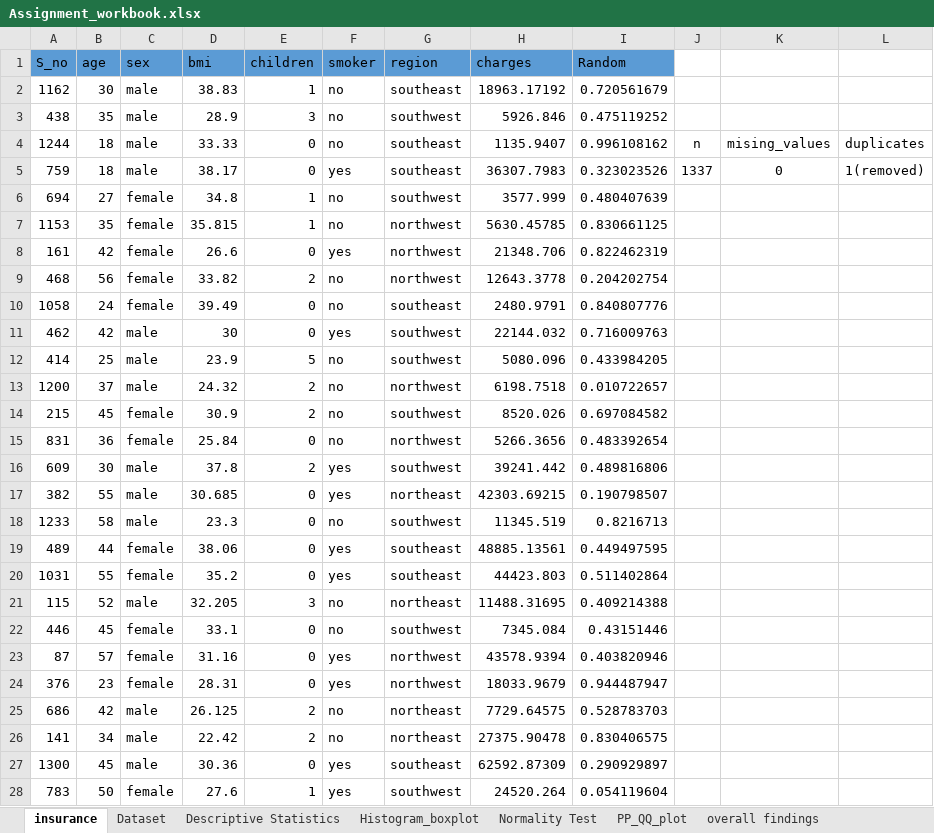
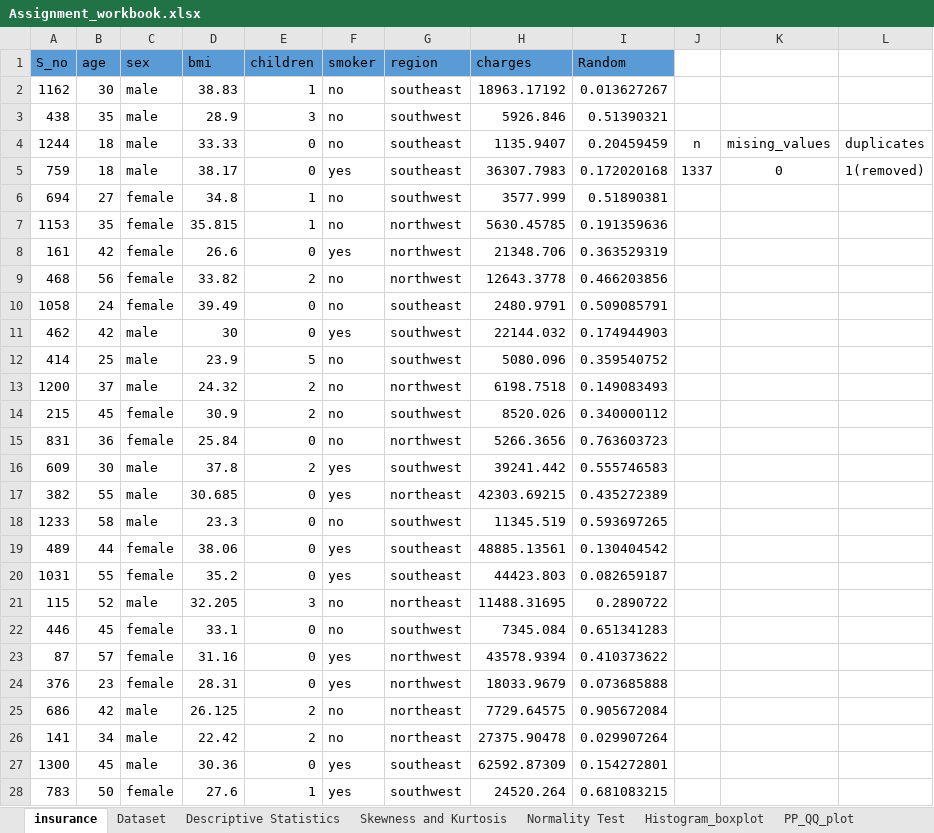
Before and after one commit to FarhanKhan1/MSAI_Work, an Excel workbook: Assignment_workbook.xlsx, sheet insurance, drawn as a sheet; only a part is shown; values as stored, in another font and other column widths than the file's, no borders; the diff covers the shown part only; the diff names each change by its address in the sheet, - before the commit and + after, or states it on an @@ line.

Commit message:
finalizing sheets

```diff
--- a/Assignment_workbook.xlsx (sheet insurance)
+++ b/Assignment_workbook.xlsx (sheet insurance)
+sheet tab: Skewness and Kurtosis
@@ sheet tab order changed: insurance | Dataset | Descriptive Statistics | Skewness and Kurtosis | Normality Test | Histogram_boxplot | PP_QQ_plot @@
-I2 (Random): 0.720561679
+I2 (Random): 0.013627267
-I3 (Random): 0.475119252
+I3 (Random): 0.51390321
-I4 (Random): 0.996108162
+I4 (Random): 0.20459459
-I5 (Random): 0.323023526
+I5 (Random): 0.172020168
-I6 (Random): 0.480407639
+I6 (Random): 0.51890381
-I7 (Random): 0.830661125
+I7 (Random): 0.191359636
-I8 (Random): 0.822462319
+I8 (Random): 0.363529319
-I9 (Random): 0.204202754
+I9 (Random): 0.466203856
-I10 (Random): 0.840807776
+I10 (Random): 0.509085791
-I11 (Random): 0.716009763
+I11 (Random): 0.174944903
-I12 (Random): 0.433984205
+I12 (Random): 0.359540752
-I13 (Random): 0.010722657
+I13 (Random): 0.149083493
-I14 (Random): 0.697084582
+I14 (Random): 0.340000112
-I15 (Random): 0.483392654
+I15 (Random): 0.763603723
-I16 (Random): 0.489816806
+I16 (Random): 0.555746583
-I17 (Random): 0.190798507
+I17 (Random): 0.435272389
-I18 (Random): 0.8216713
+I18 (Random): 0.593697265
-I19 (Random): 0.449497595
+I19 (Random): 0.130404542
-I20 (Random): 0.511402864
+I20 (Random): 0.082659187
-I21 (Random): 0.409214388
+I21 (Random): 0.2890722
-I22 (Random): 0.43151446
+I22 (Random): 0.651341283
-I23 (Random): 0.403820946
+I23 (Random): 0.410373622
-I24 (Random): 0.944487947
+I24 (Random): 0.073685888
-I25 (Random): 0.528783703
+I25 (Random): 0.905672084
-I26 (Random): 0.830406575
+I26 (Random): 0.029907264
-I27 (Random): 0.290929897
+I27 (Random): 0.154272801
-I28 (Random): 0.054119604
+I28 (Random): 0.681083215
```
Also changed, not shown: 1310 edited cells elsewhere in this sheet, sheet Normality Test, sheet PP_QQ_plot, sheet overall findings, charts or pictures.
